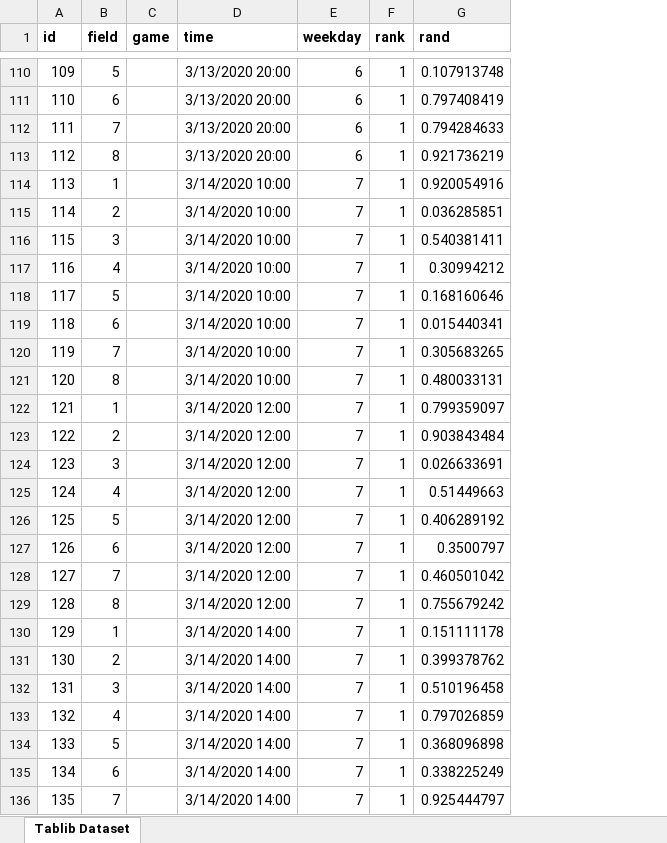
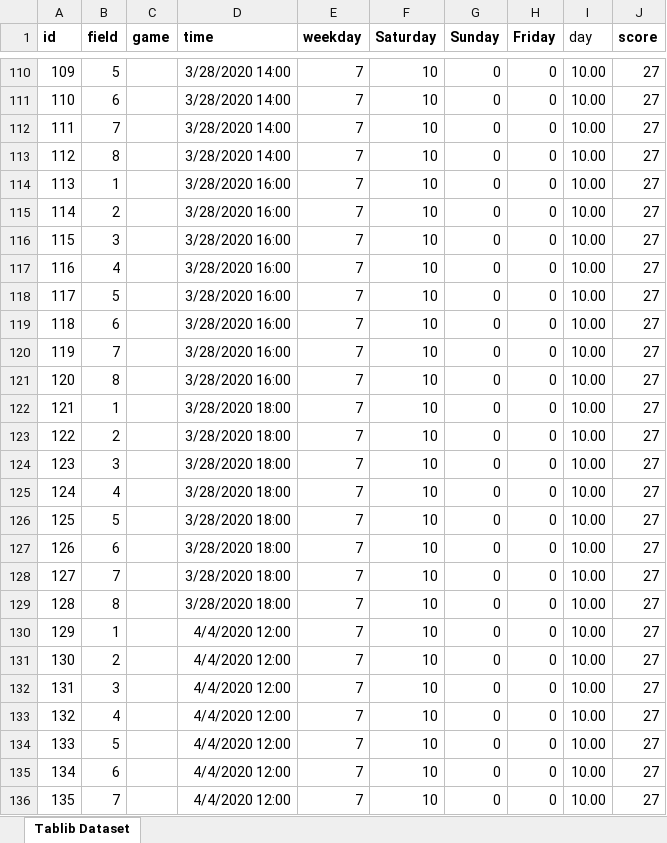
Before and after one commit to joelrh/DjangoLeagueScheduler, an Excel workbook: data/Slot-2019-07-26.xlsx, sheet Tablib Dataset, drawn as a sheet; only a part is shown, gaps mark what is left out; values as stored, in another font and other column widths than the file's, no borders; removed rows and columns are numbered as before the commit, all else as after; the diff covers the shown part only; the diff names each change by its address in the sheet, - before the commit and + after, or states it on an @@ line.

```diff
--- a/data/Slot-2019-07-26.xlsx (sheet Tablib Dataset)
+++ b/data/Slot-2019-07-26.xlsx (sheet Tablib Dataset)
-column F (rank), rows 110-136: all 1
-column G (rand), rows 110-136: 0.107913748 | 0.797408419 | 0.794284633 | 0.921736219 | 0.920054916 | 0.036285851 | 0.540381411 | 0.30994212 | 0.168160646 | 0.015440341 | 0.305683265 | 0.480033131 | 0.799359097 | 0.903843484 | 0.026633691 | 0.51449663 | 0.406289192 | 0.3500797 | 0.460501042 | 0.755679242 | 0.151111178 | 0.399378762 | 0.510196458 | 0.797026859 | 0.368096898 | 0.338225249 | 0.925444797
+column F (Saturday), rows 110-136: all 10
+column G (Sunday), rows 110-136: all 0
+column H (Friday), rows 110-136: all 0
+column I (day), rows 110-136: all 10.00
+column J (score), rows 110-136: all 27
-D110:D113 (time): 3/13/2020 20:00
+D110:D113 (time): 3/28/2020 14:00
-E110:E113 (weekday): 6
+E110:E113 (weekday): 7
-D114:D121 (time): 3/14/2020 10:00
+D114:D121 (time): 3/28/2020 16:00
-D122:D129 (time): 3/14/2020 12:00
+D122:D129 (time): 3/28/2020 18:00
-D130:D136 (time): 3/14/2020 14:00
+D130:D136 (time): 4/4/2020 12:00
```
Also changed, not shown: 1801 edited cells elsewhere in this sheet, 4 other files.
